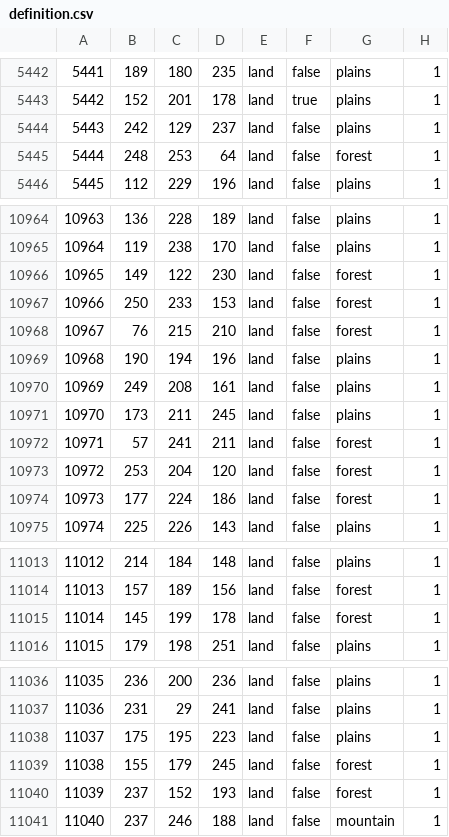
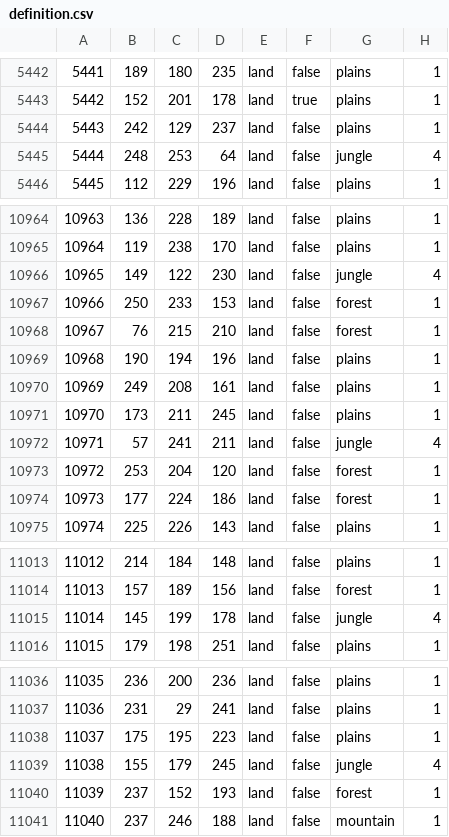
Before and after one commit to Choo-Choo-Oreo/aNCFO_cco, a CSV file: map/definition.csv, drawn as a sheet; only a part is shown, gaps mark what is left out.

```diff
--- a/map/definition.csv
+++ b/map/definition.csv
@@ -5444,3 +5444,3 @@
 5443;242;129;237;land;false;plains;1
-5444;248;253;64;land;false;forest;1
+5444;248;253;64;land;false;jungle;4
 5445;112;229;196;land;false;plains;1
@@ -10965,3 +10965,3 @@
 10964;119;238;170;land;false;plains;1
-10965;149;122;230;land;false;forest;1
+10965;149;122;230;land;false;jungle;4
 10966;250;233;153;land;false;forest;1
@@ -10971,3 +10971,3 @@
 10970;173;211;245;land;false;plains;1
-10971;57;241;211;land;false;forest;1
+10971;57;241;211;land;false;jungle;4
 10972;253;204;120;land;false;forest;1
@@ -11014,3 +11014,3 @@
 11013;157;189;156;land;false;forest;1
-11014;145;199;178;land;false;forest;1
+11014;145;199;178;land;false;jungle;4
 11015;179;198;251;land;false;plains;1
@@ -11038,3 +11038,3 @@
 11037;175;195;223;land;false;plains;1
-11038;155;179;245;land;false;forest;1
+11038;155;179;245;land;false;jungle;4
 11039;237;152;193;land;false;forest;1
```
Also changed, not shown: 8 other files.
